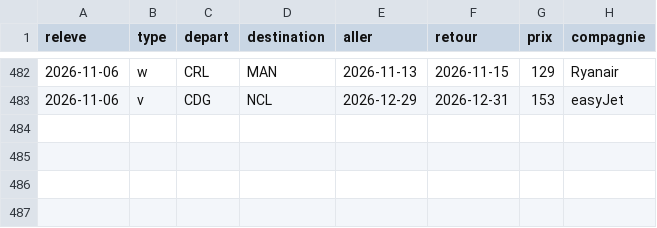
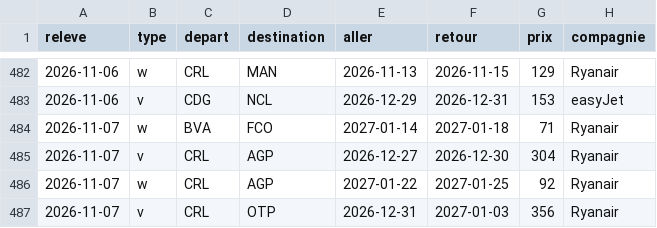
Before and after one commit to merwanyml/vols, a CSV file: data/court/obs-2026-11.csv, drawn as a sheet; only a part is shown, gaps mark what is left out; the diff names each change by its address in the sheet, - before the commit and + after, or states it on an @@ line.

Commit message:
Historique court courrier

```diff
--- a/data/court/obs-2026-11.csv
+++ b/data/court/obs-2026-11.csv
+row 484: 2026-11-07 | w | BVA | FCO | 2027-01-14 | 2027-01-18 | 71 | Ryanair
+row 485: 2026-11-07 | v | CRL | AGP | 2026-12-27 | 2026-12-30 | 304 | Ryanair
+row 486: 2026-11-07 | w | CRL | AGP | 2027-01-22 | 2027-01-25 | 92 | Ryanair
+row 487: 2026-11-07 | v | CRL | OTP | 2026-12-31 | 2027-01-03 | 356 | Ryanair
```
Also changed, not shown: 2 other files.
